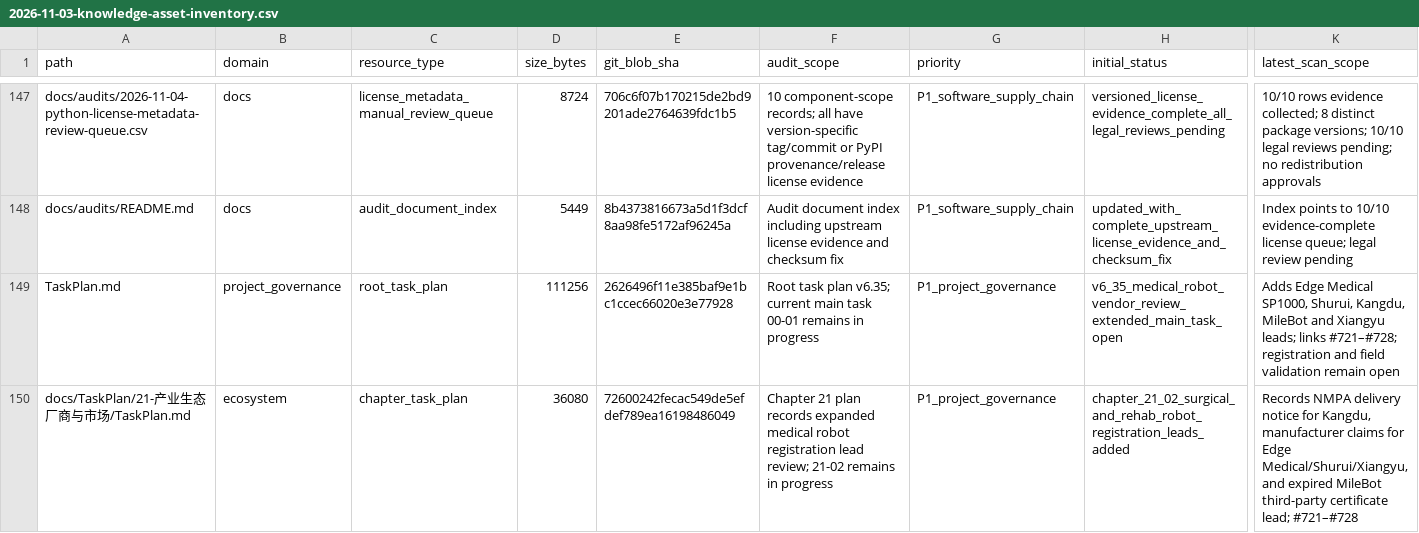
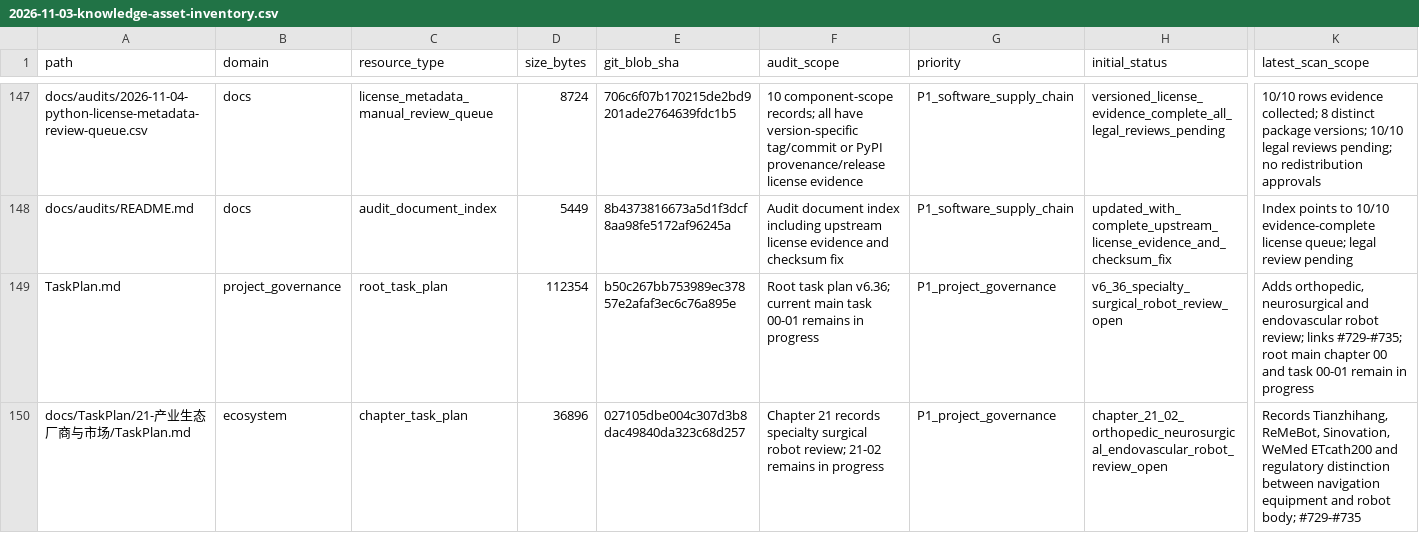
Before and after one commit to rexyll/robot_knowledgebasement, a CSV file: docs/audits/2026-11-03-knowledge-asset-inventory.csv, drawn as a sheet; only a part is shown, gaps mark what is left out; the diff covers the shown part only; the diff names each change by its address in the sheet, - before the commit and + after, or states it on an @@ line.

Commit message:
同步专科手术机器人审查资产清单与 Blob 元数据

```diff
--- a/docs/audits/2026-11-03-knowledge-asset-inventory.csv
+++ b/docs/audits/2026-11-03-knowledge-asset-inventory.csv
-D149 (size_bytes): 111256
+D149 (size_bytes): 112354
-E149 (git_blob_sha): 2626496f11e385baf9e1bc1ccec66020e3e77928
+E149 (git_blob_sha): b50c267bb753989ec37857e2afaf3ec6c76a895e
-F149 (audit_scope): …task plan v6.35; current main…
+F149 (audit_scope): …task plan v6.36; current main…
-H149 (initial_status): v6_35_medical_robot_vendor_review_extended_main_task_open
+H149 (initial_status): v6_36_specialty_surgical_robot_review_open
-K149 (latest_scan_scope): Adds Edge Medical SP1000, Shurui, Kangdu, MileBot and Xiangyu leads; links #721–#728; registration and field validation remain open
+K149 (latest_scan_scope): Adds orthopedic, neurosurgical and endovascular robot review; links #729-#735; root main chapter 00 and task 00-01 remain in progress
-D150 (size_bytes): 36080
+D150 (size_bytes): 36896
-E150 (git_blob_sha): 72600242fecac549de5efdef789ea16198486049
+E150 (git_blob_sha): 027105dbe004c307d3b8dac49840da323c68d257
-F150 (audit_scope): Chapter 21 plan records expanded medical robot registration lead review; 21-02…
+F150 (audit_scope): Chapter 21 records specialty surgical robot review; 21-02…
-H150 (initial_status): chapter_21_02_surgical_and_rehab_robot_registration_leads_added
+H150 (initial_status): chapter_21_02_orthopedic_neurosurgical_endovascular_robot_review_open
-K150 (latest_scan_scope): Records NMPA delivery notice for Kangdu, manufacturer claims for Edge Medical/Shurui/Xiangyu, and expired MileBot third-party certificate lead; #721–#728
+K150 (latest_scan_scope): Records Tianzhihang, ReMeBot, Sinovation, WeMed ETcath200 and regulatory distinction between navigation equipment and robot body; #729-#735
```
Also changed, not shown: 10 edited cells elsewhere in this file.
